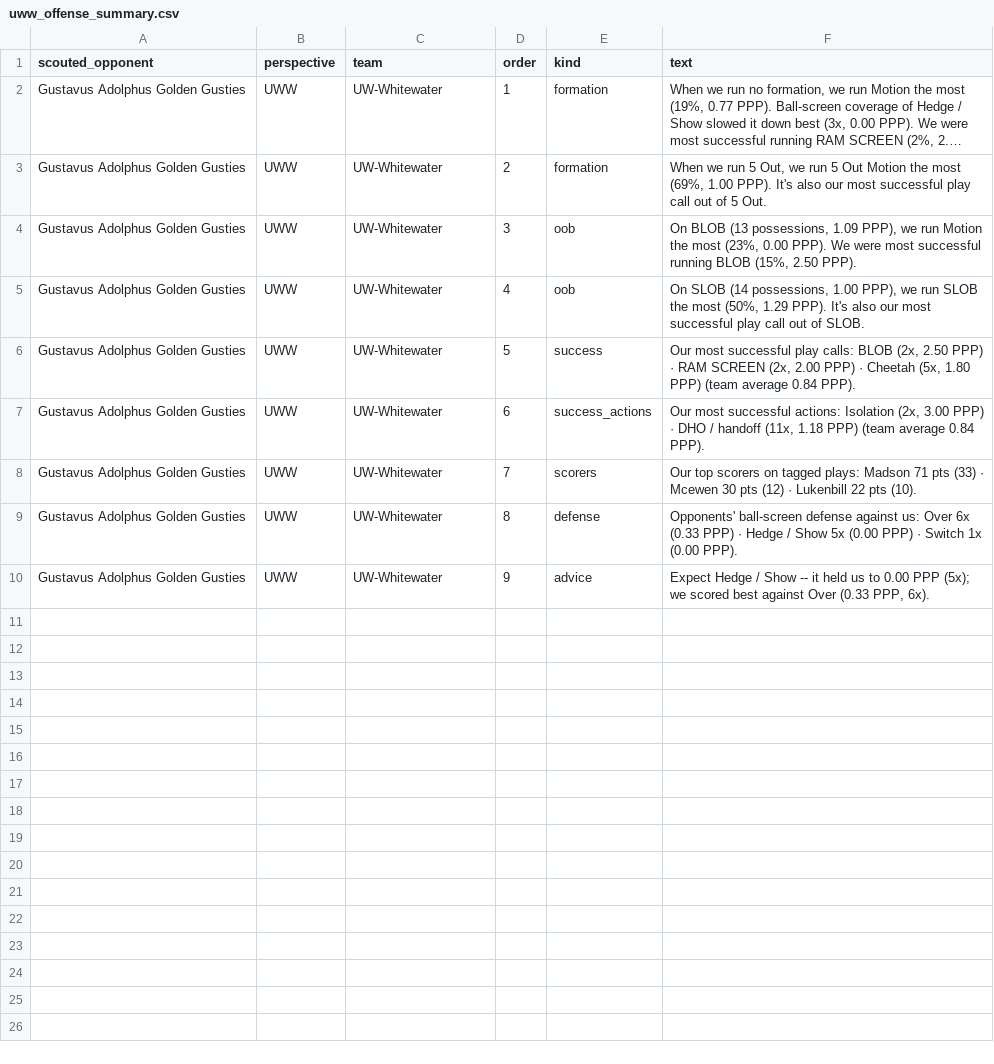
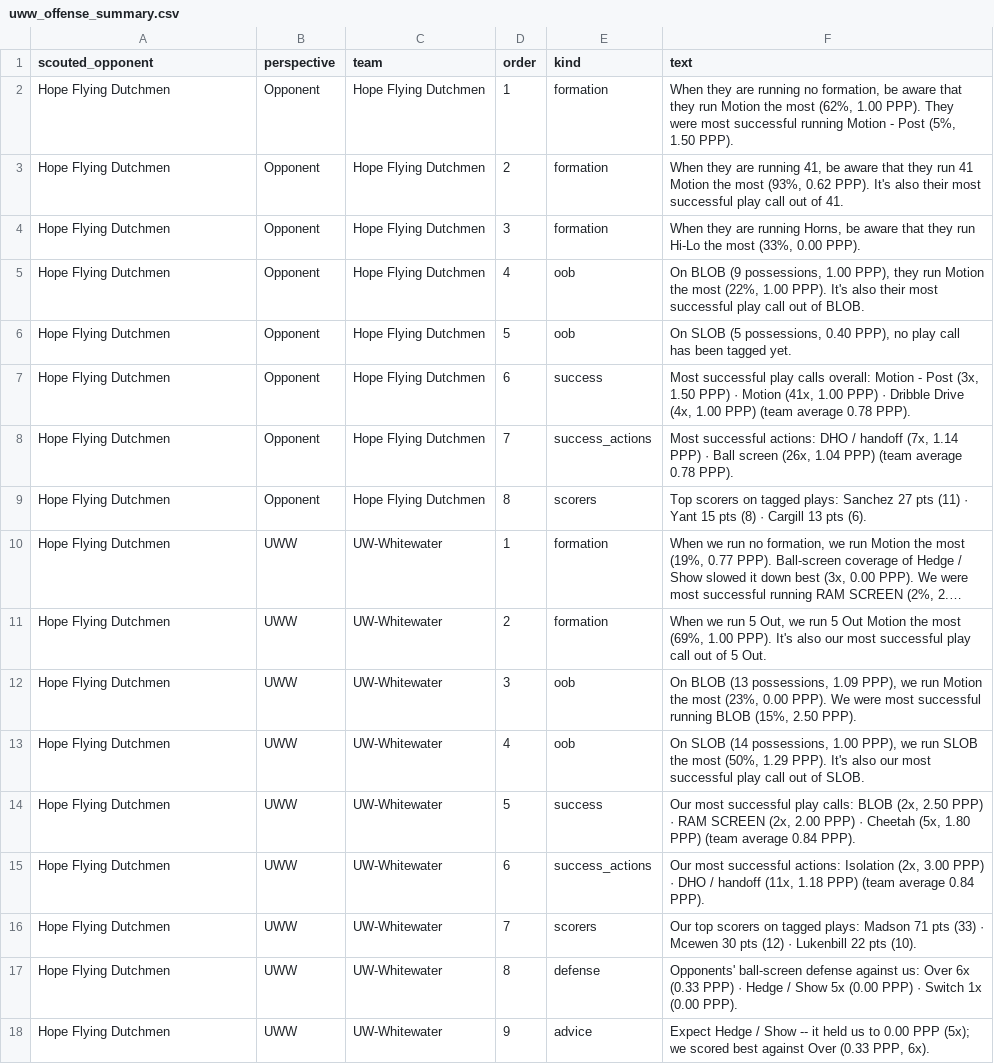
Before and after one commit to fritschcm272/uwwmensbball, a CSV file: data/uww_offense_summary.csv, drawn as a sheet; long unchanged cells end in …; addresses are those after the commit; the diff names each change by its address in the sheet, - before the commit and + after, or states it on an @@ line.

```diff
--- a/data/uww_offense_summary.csv
+++ b/data/uww_offense_summary.csv
+row 2: Hope Flying Dutchmen | Opponent | Hope Flying Dutchmen | 1 | formation | When they are running no formation, be aware that they run Motion the most (62%, 1.00 PPP). They were most successful running Motion - Post (5%, 1.50 PPP).
+row 3: Hope Flying Dutchmen | Opponent | Hope Flying Dutchmen | 2 | formation | When they are running 41, be aware that they run 41 Motion the most (93%, 0.62 PPP). It's also their most successful play call out of 41.
+row 4: Hope Flying Dutchmen | Opponent | Hope Flying Dutchmen | 3 | formation | When they are running Horns, be aware that they run Hi-Lo the most (33%, 0.00 PPP).
+row 5: Hope Flying Dutchmen | Opponent | Hope Flying Dutchmen | 4 | oob | On BLOB (9 possessions, 1.00 PPP), they run Motion the most (22%, 1.00 PPP). It's also their most successful play call out of BLOB.
+row 6: Hope Flying Dutchmen | Opponent | Hope Flying Dutchmen | 5 | oob | On SLOB (5 possessions, 0.40 PPP), no play call has been tagged yet.
+row 7: Hope Flying Dutchmen | Opponent | Hope Flying Dutchmen | 6 | success | Most successful play calls overall: Motion - Post (3x, 1.50 PPP) · Motion (41x, 1.00 PPP) · Dribble Drive (4x, 1.00 PPP) (team average 0.78 PPP).
+row 8: Hope Flying Dutchmen | Opponent | Hope Flying Dutchmen | 7 | success_actions | Most successful actions: DHO / handoff (7x, 1.14 PPP) · Ball screen (26x, 1.04 PPP) (team average 0.78 PPP).
+row 9: Hope Flying Dutchmen | Opponent | Hope Flying Dutchmen | 8 | scorers | Top scorers on tagged plays: Sanchez 27 pts (11) · Yant 15 pts (8) · Cargill 13 pts (6).
-A10:A18 (scouted_opponent): Gustavus Adolphus Golden Gusties
+A10:A18 (scouted_opponent): Hope Flying Dutchmen
```
Also changed, not shown: data/uww_action_frequency.csv, data/uww_action_reads.csv, 41 other files.
